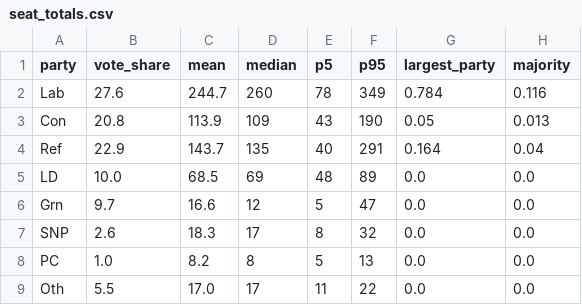
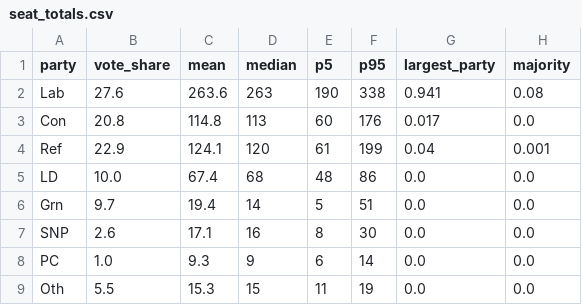
Before and after one commit to riskypearl/Forecast-Model, a CSV file: uk/data/seat_totals.csv, drawn as a sheet.

```diff
--- a/uk/data/seat_totals.csv
+++ b/uk/data/seat_totals.csv
@@ -1,9 +1,9 @@
 party,vote_share,mean,median,p5,p95,largest_party,majority
-Lab,27.6,244.7,260,78,349,0.784,0.116
-Con,20.8,113.9,109,43,190,0.05,0.013
-Ref,22.9,143.7,135,40,291,0.164,0.04
-LD,10.0,68.5,69,48,89,0.0,0.0
-Grn,9.7,16.6,12,5,47,0.0,0.0
-SNP,2.6,18.3,17,8,32,0.0,0.0
-PC,1.0,8.2,8,5,13,0.0,0.0
-Oth,5.5,17.0,17,11,22,0.0,0.0
+Lab,27.6,263.6,263,190,338,0.941,0.08
+Con,20.8,114.8,113,60,176,0.017,0.0
+Ref,22.9,124.1,120,61,199,0.04,0.001
+LD,10.0,67.4,68,48,86,0.0,0.0
+Grn,9.7,19.4,14,5,51,0.0,0.0
+SNP,2.6,17.1,16,8,30,0.0,0.0
+PC,1.0,9.3,9,6,14,0.0,0.0
+Oth,5.5,15.3,15,11,19,0.0,0.0
```
Also changed, not shown: uk/data/seat_forecast.csv, 5 other files.
